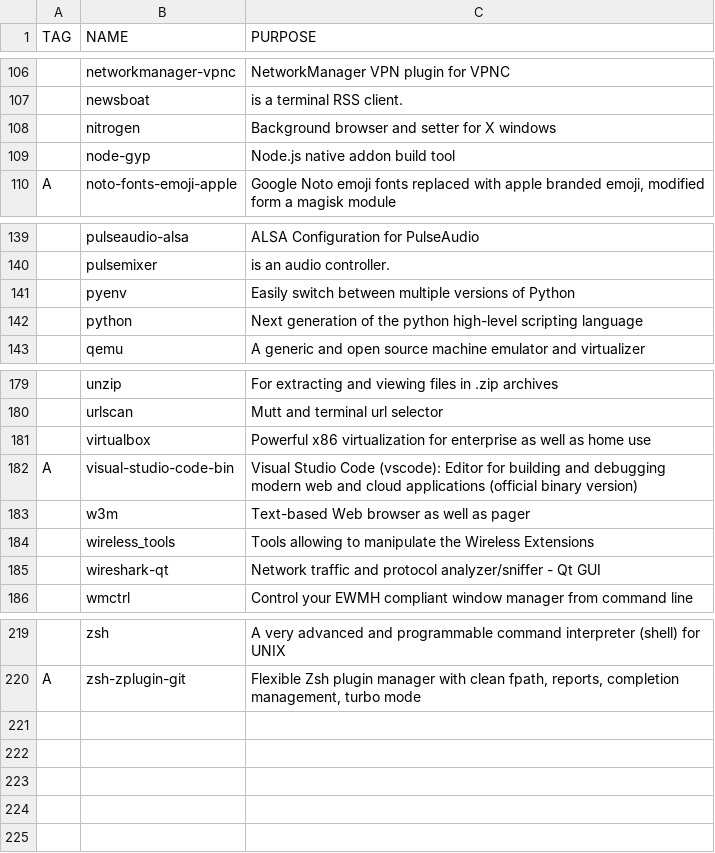
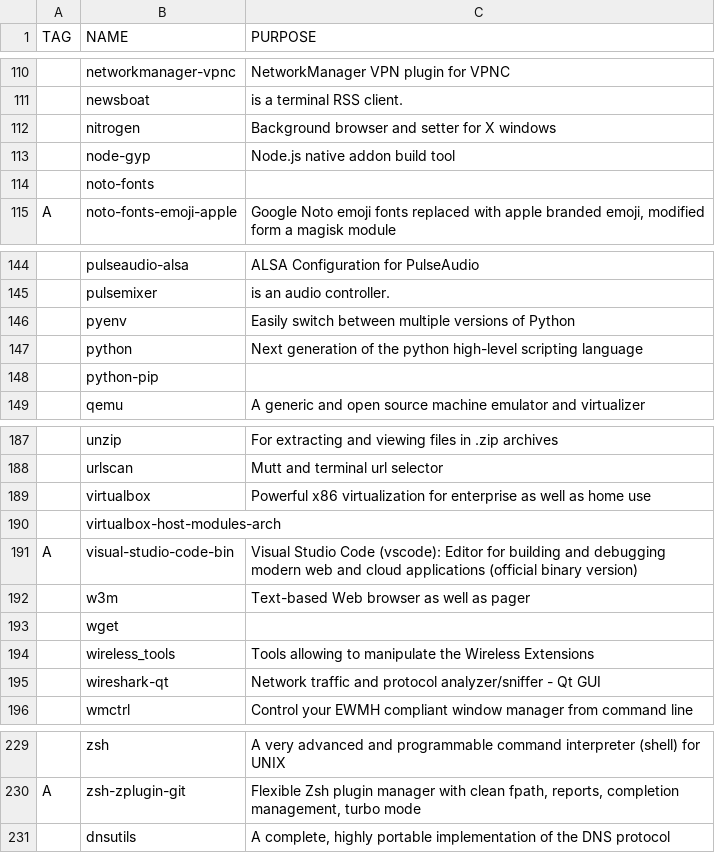
Before and after one commit to remolueoend/rayrice, a CSV file: progs.csv, drawn as a sheet; only a part is shown, gaps mark what is left out; the diff covers the shown part only; the diff names each change by its address in the sheet, - before the commit and + after, or states it on an @@ line.

```diff
--- a/progs.csv
+++ b/progs.csv
+row 114:  | noto-fonts
+row 148:  | python-pip
+row 190:  | virtualbox-host-modules-arch
+row 193:  | wget
+row 231:  | dnsutils | A complete, highly portable implementation of the DNS protocol
```
Also changed, not shown: 6 added rows elsewhere in this file, 16 other files.
